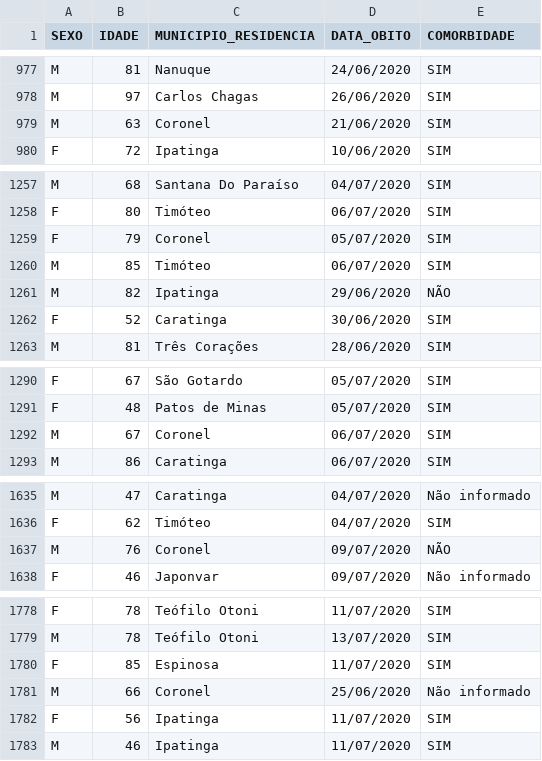
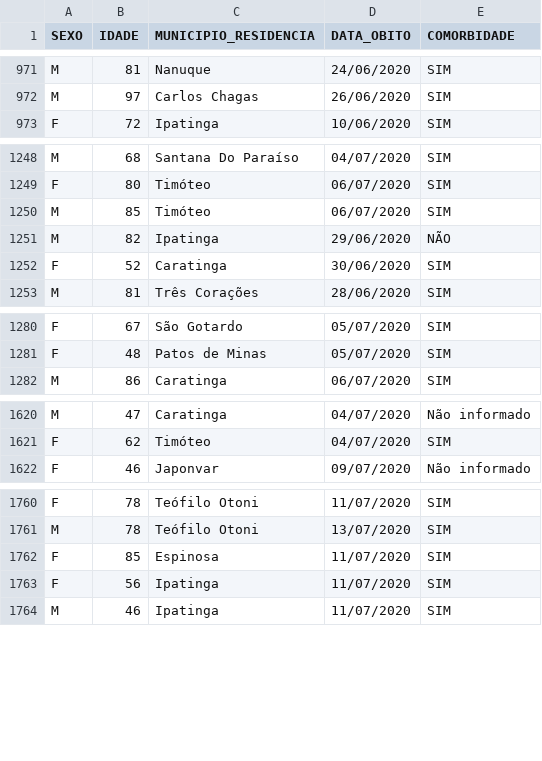
Before and after one commit to HriqueP/Projeto_Ciencia_de_Dados, a CSV file: Dados-Gov - Obitos Confirmados COVID-19 - MG - 2020.csv, drawn as a sheet; only a part is shown, gaps mark what is left out; the diff covers the shown part only.

```diff
--- a/Dados-Gov - Obitos Confirmados COVID-19 - MG - 2020.csv
+++ b/Dados-Gov - Obitos Confirmados COVID-19 - MG - 2020.csv
@@ -978,3 +972,2 @@ M,81,Nanuque,24/06/2020,SIM
 M,97,Carlos Chagas,26/06/2020,SIM
-M,63,Coronel,21/06/2020,SIM
 F,72,Ipatinga,10/06/2020,SIM
@@ -1258,3 +1249,2 @@ M,68,Santana Do Paraíso,04/07/2020,SIM
 F,80,Timóteo,06/07/2020,SIM
-F,79,Coronel,05/07/2020,SIM
 M,85,Timóteo,06/07/2020,SIM
@@ -1291,3 +1281,2 @@ F,67,São Gotardo,05/07/2020,SIM
 F,48,Patos de Minas,05/07/2020,SIM
-M,67,Coronel,06/07/2020,SIM
 M,86,Caratinga,06/07/2020,SIM
@@ -1636,3 +1621,2 @@ M,47,Caratinga,04/07/2020,Não informado
 F,62,Timóteo,04/07/2020,SIM
-M,76,Coronel,09/07/2020,NÃO
 F,46,Japonvar,09/07/2020,Não informado
@@ -1780,3 +1762,2 @@ M,78,Teófilo Otoni,13/07/2020,SIM
 F,85,Espinosa,11/07/2020,SIM
-M,66,Coronel,25/06/2020,Não informado
 F,56,Ipatinga,11/07/2020,SIM
```
Also changed, not shown: 20 removed rows elsewhere in this file.
